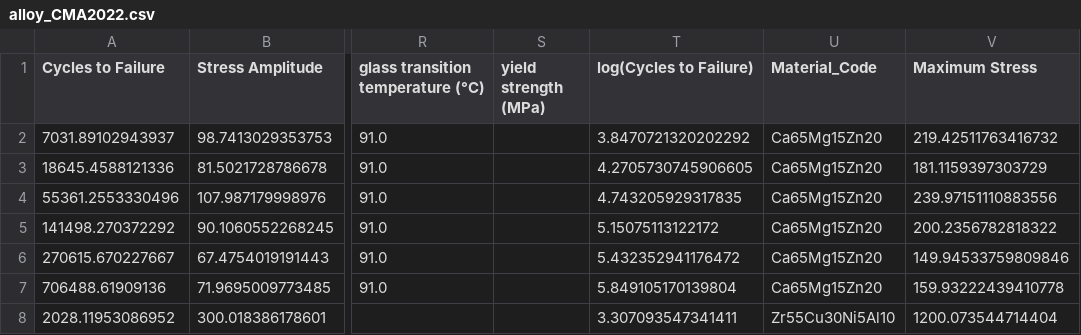
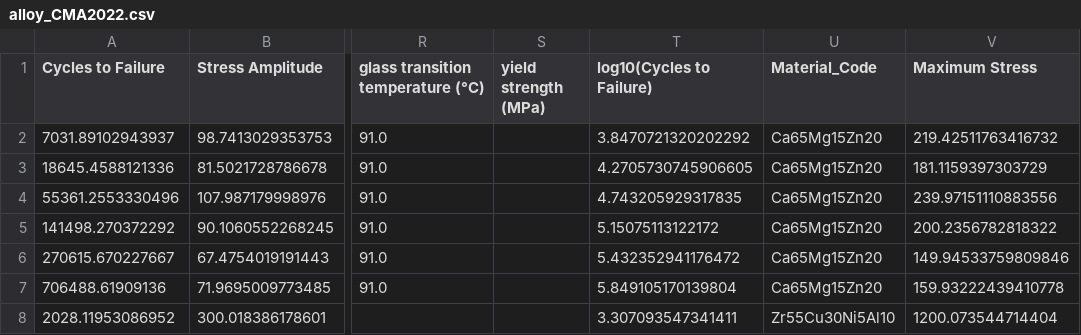
Before and after one commit to Luwen-Zhang/SNEnsemble, a CSV file: data/alloy_CMA2022.csv, drawn as a sheet; only a part is shown, gaps mark what is left out; the diff names each change by its address in the sheet, - before the commit and + after, or states it on an @@ line.

Commit message:
log(Cycles to Failure) to log10(Cycles to Failure)

```diff
--- a/data/alloy_CMA2022.csv
+++ b/data/alloy_CMA2022.csv
-T1: log(Cycles to Failure)
+T1: log10(Cycles to Failure)
```
Also changed, not shown: data/composite_database_04212023_1_mat.csv, data/composite_database_04212023_1_mat_1f1r.csv, 21 other files.
